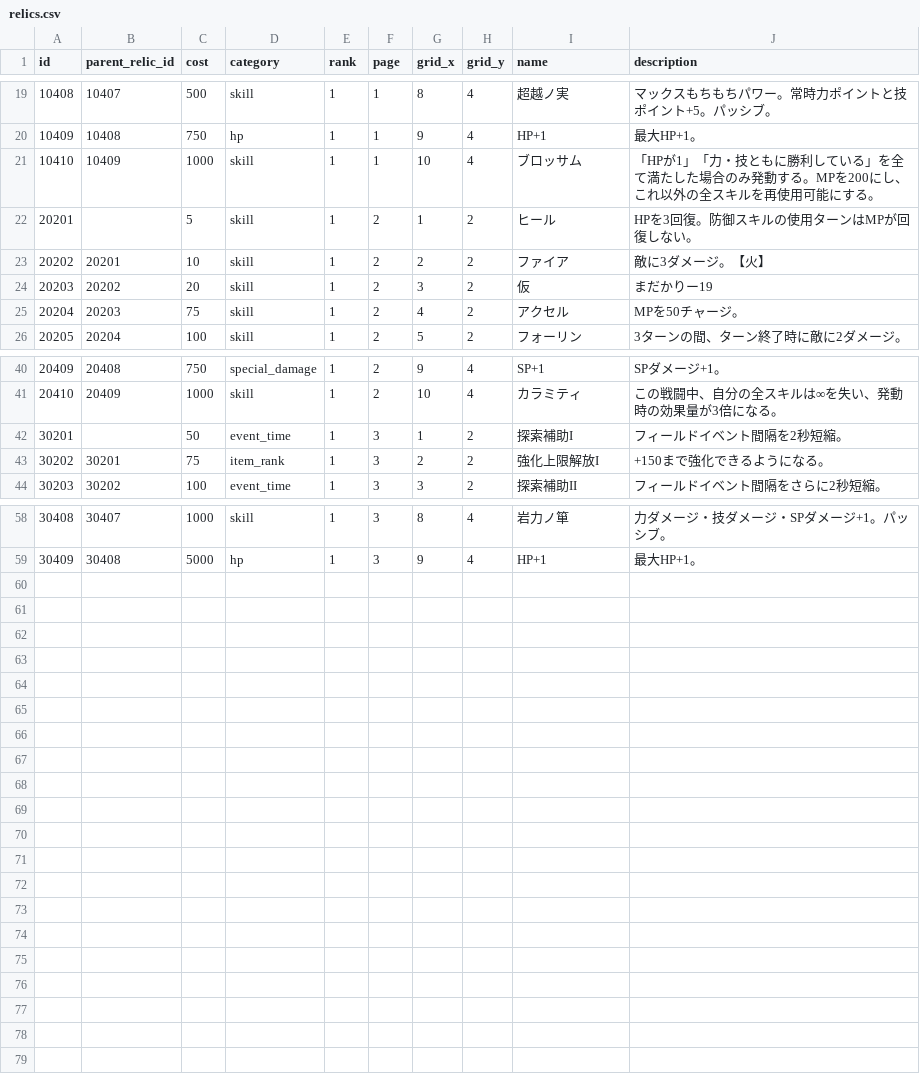
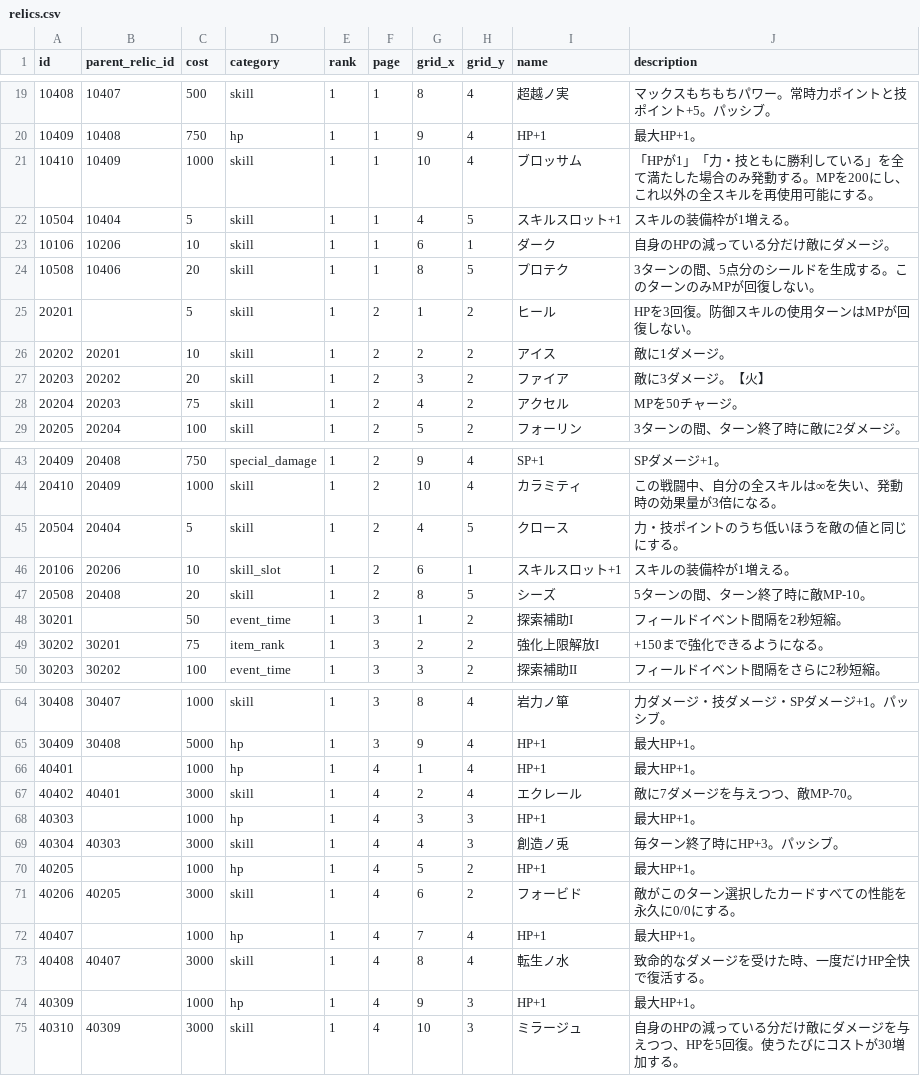
Before and after one commit to jyllsarta/stray-masterdata, a CSV file: seeds/relics.csv, drawn as a sheet; only a part is shown, gaps mark what is left out; the diff covers the shown part only.

```diff
--- a/seeds/relics.csv
+++ b/seeds/relics.csv
@@ -21,5 +21,8 @@ id,parent_relic_id,cost,category,rank,page,grid_x,grid_y,name,description
 10410,10409,1000,skill,1,1,10,4,ブロッサム,「HPが1」「力・技ともに勝利している」を全て満たした場合のみ発動する。MPを200にし、これ以外の全スキルを再使用可能にする。
+10504,10404,5,skill,1,1,4,5,スキルスロット+1,スキルの装備枠が1増える。
+10106,10206,10,skill,1,1,6,1,ダーク,自身のHPの減っている分だけ敵にダメージ。
+10508,10406,20,skill,1,1,8,5,プロテク,3ターンの間、5点分のシールドを生成する。このターンのみMPが回復しない。
 20201,,5,skill,1,2,1,2,ヒール,HPを3回復。防御スキルの使用ターンはMPが回復しない。
-20202,20201,10,skill,1,2,2,2,ファイア,敵に3ダメージ。【火】
-20203,20202,20,skill,1,2,3,2,仮,まだかりー19
+20202,20201,10,skill,1,2,2,2,アイス,敵に1ダメージ。
+20203,20202,20,skill,1,2,3,2,ファイア,敵に3ダメージ。【火】
 20204,20203,75,skill,1,2,4,2,アクセル,MPを50チャージ。
@@ -41,2 +44,5 @@ id,parent_relic_id,cost,category,rank,page,grid_x,grid_y,name,description
 20410,20409,1000,skill,1,2,10,4,カラミティ,この戦闘中、自分の全スキルは∞を失い、発動時の効果量が3倍になる。
+20504,20404,5,skill,1,2,4,5,クロース,力・技ポイントのうち低いほうを敵の値と同じにする。
+20106,20206,10,skill_slot,1,2,6,1,スキルスロット+1,スキルの装備枠が1増える。
+20508,20408,20,skill,1,2,8,5,シーズ,5ターンの間、ターン終了時に敵MP-10。
 30201,,50,event_time,1,3,1,2,探索補助I,フィールドイベント間隔を2秒短縮。
@@ -59 +65,11 @@ id,parent_relic_id,cost,category,rank,page,grid_x,grid_y,name,description
 30409,30408,5000,hp,1,3,9,4,HP+1,最大HP+1。
+40401,,1000,hp,1,4,1,4,HP+1,最大HP+1。
+40402,40401,3000,skill,1,4,2,4,エクレール,敵に7ダメージを与えつつ、敵MP-70。
+40303,,1000,hp,1,4,3,3,HP+1,最大HP+1。
+40304,40303,3000,skill,1,4,4,3,創造ノ兎,毎ターン終了時にHP+3。パッシブ。
+40205,,1000,hp,1,4,5,2,HP+1,最大HP+1。
+40206,40205,3000,skill,1,4,6,2,フォービド,敵がこのターン選択したカードすべての性能を永久に0/0にする。
+40407,,1000,hp,1,4,7,4,HP+1,最大HP+1。
+40408,40407,3000,skill,1,4,8,4,転生ノ水,致命的なダメージを受けた時、一度だけHP全快で復活する。
+40309,,1000,hp,1,4,9,3,HP+1,最大HP+1。
+40310,40309,3000,skill,1,4,10,3,ミラージュ,自身のHPの減っている分だけ敵にダメージを与えつつ、HPを5回復。使うたびにコストが30増加する。
```
Also changed, not shown: 1 edited cell elsewhere in this file, seeds/relic_skills.csv, seeds/skills.csv.
